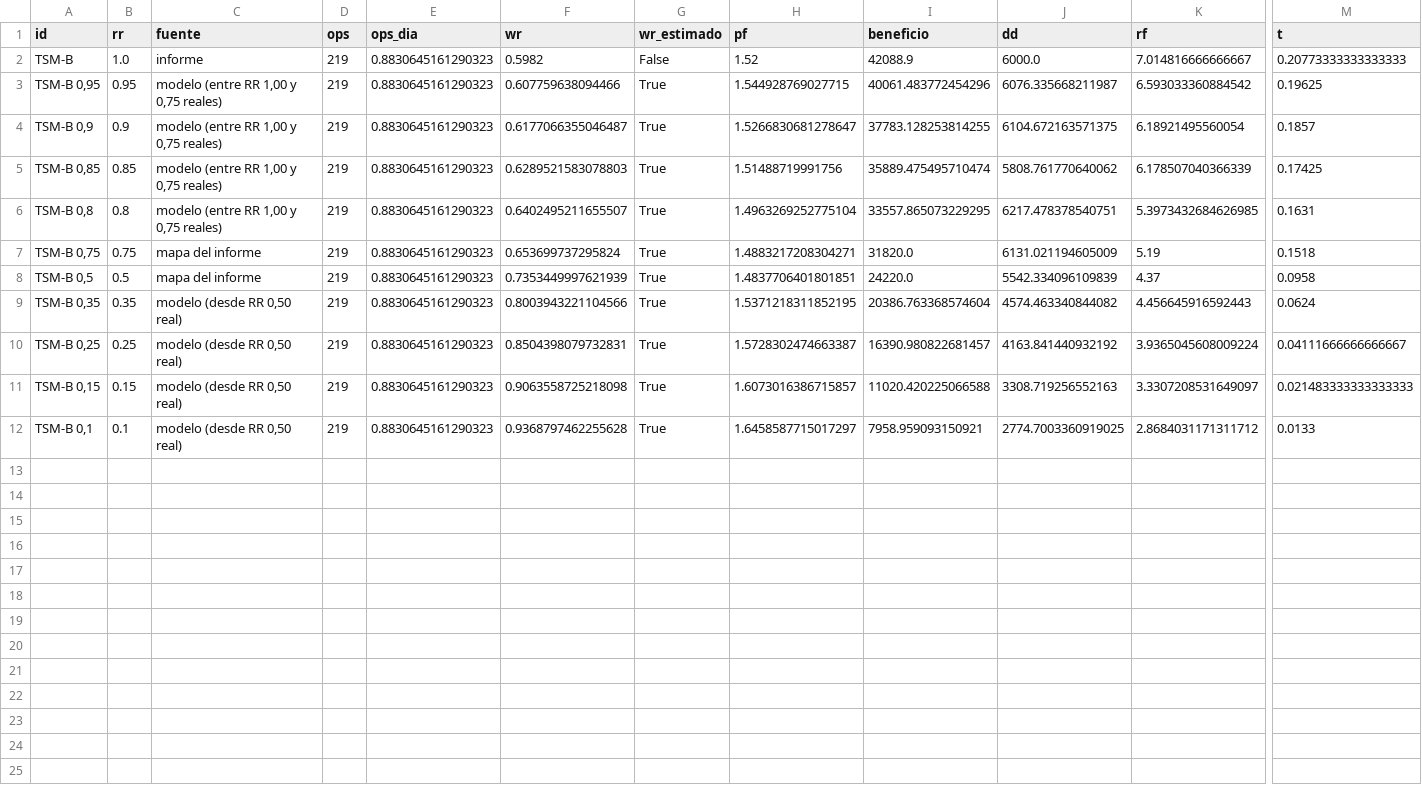
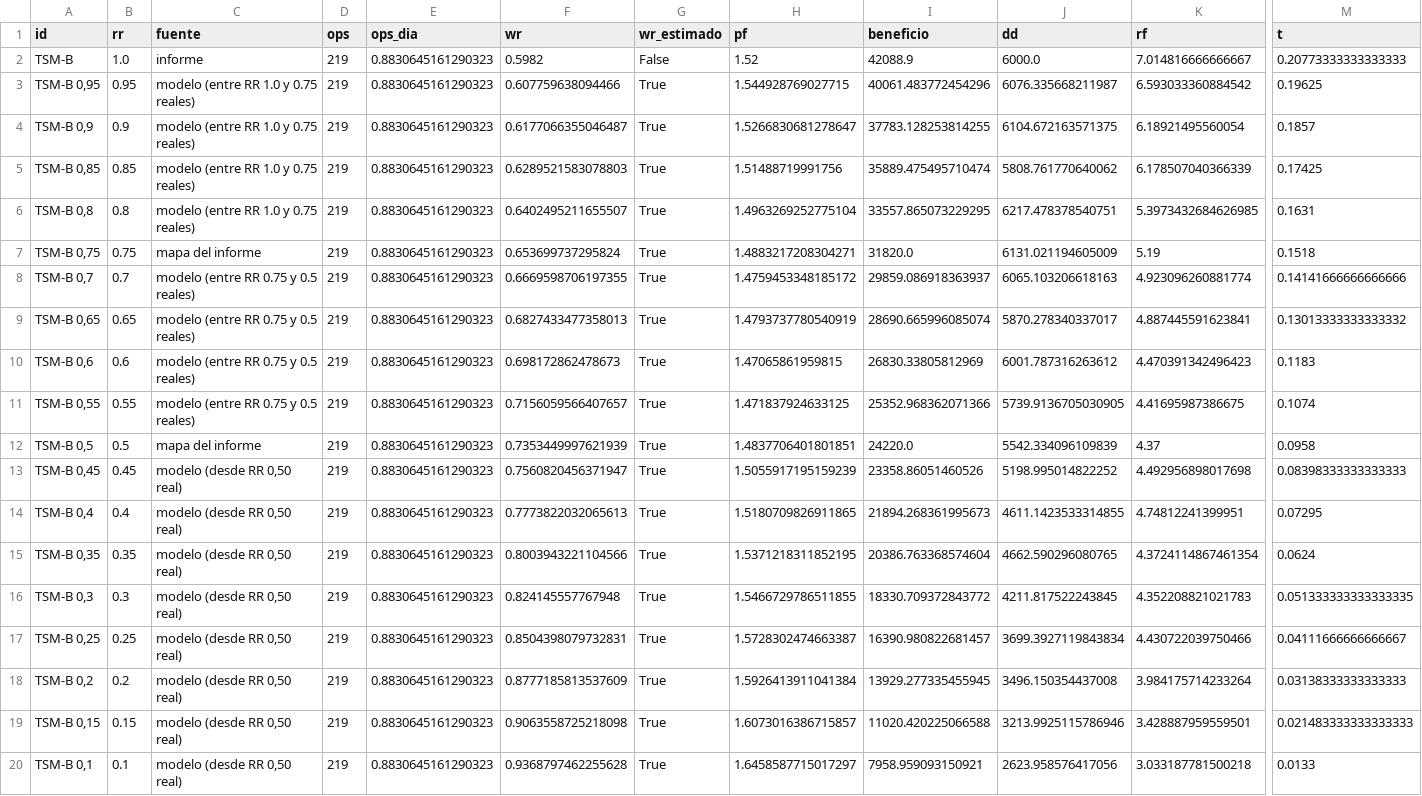
Before and after one commit to albertgarrido2010-alt/credito, a CSV file: resultados/manual_tabla.csv, drawn as a sheet; only a part is shown, gaps mark what is left out; addresses are those after the commit; rows hold the shown columns only; the diff names each change by its address in the sheet, - before the commit and + after, or states it on an @@ line.

```diff
--- a/resultados/manual_tabla.csv
+++ b/resultados/manual_tabla.csv
-C3:C6 (fuente): modelo (entre RR 1,00 y 0,75 reales)
+C3:C6 (fuente): modelo (entre RR 1.0 y 0.75 reales)
+row 8: TSM-B 0,7 | 0.7 | modelo (entre RR 0.75 y 0.5 reales) | 219 | 0.8830645161290323 | 0.6669598706197355 | True | 1.4759453348185172 | 29859.086918363937 | 6065.103206618163 | 4.923096260881774 | 0.14141666666666666
+row 9: TSM-B 0,65 | 0.65 | modelo (entre RR 0.75 y 0.5 reales) | 219 | 0.8830645161290323 | 0.6827433477358013 | True | 1.4793737780540919 | 28690.665996085074 | 5870.278340337017 | 4.887445591623841 | 0.13013333333333332
+row 10: TSM-B 0,6 | 0.6 | modelo (entre RR 0.75 y 0.5 reales) | 219 | 0.8830645161290323 | 0.698172862478673 | True | 1.47065861959815 | 26830.33805812969 | 6001.787316263612 | 4.470391342496423 | 0.1183
+row 11: TSM-B 0,55 | 0.55 | modelo (entre RR 0.75 y 0.5 reales) | 219 | 0.8830645161290323 | 0.7156059566407657 | True | 1.471837924633125 | 25352.968362071366 | 5739.9136705030905 | 4.41695987386675 | 0.1074
+row 13: TSM-B 0,45 | 0.45 | modelo (desde RR 0,50 real) | 219 | 0.8830645161290323 | 0.7560820456371947 | True | 1.5055917195159239 | 23358.86051460526 | 5198.995014822252 | 4.492956898017698 | 0.08398333333333333
+row 14: TSM-B 0,4 | 0.4 | modelo (desde RR 0,50 real) | 219 | 0.8830645161290323 | 0.7773822032065613 | True | 1.5180709826911865 | 21894.268361995673 | 4611.1423533314855 | 4.74812241399951 | 0.07295
-J15 (dd): 4574.463340844082
+J15 (dd): 4662.590296080765
-K15 (rf): 4.456645916592443
+K15 (rf): 4.3724114867461354
+row 16: TSM-B 0,3 | 0.3 | modelo (desde RR 0,50 real) | 219 | 0.8830645161290323 | 0.824145557767948 | True | 1.5466729786511855 | 18330.709372843772 | 4211.817522243845 | 4.352208821021783 | 0.051333333333333335
-J17 (dd): 4163.841440932192
+J17 (dd): 3699.3927119843834
-K17 (rf): 3.9365045608009224
+K17 (rf): 4.430722039750466
+row 18: TSM-B 0,2 | 0.2 | modelo (desde RR 0,50 real) | 219 | 0.8830645161290323 | 0.8777185813537609 | True | 1.5926413911041384 | 13929.277335455945 | 3496.150354437008 | 3.984175714233264 | 0.03138333333333333
-J19 (dd): 3308.719256552163
+J19 (dd): 3213.9925115786946
-K19 (rf): 3.3307208531649097
+K19 (rf): 3.428887959559501
-J20 (dd): 2774.7003360919025
+J20 (dd): 2623.958576417056
-K20 (rf): 2.8684031171311712
+K20 (rf): 3.033187781500218
```
Also changed, not shown: 3 other files.
